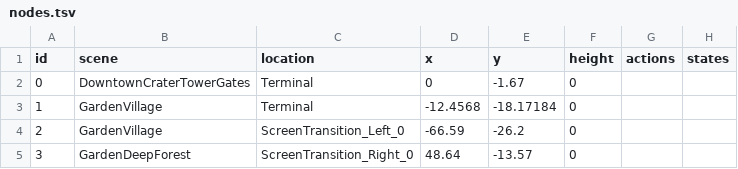
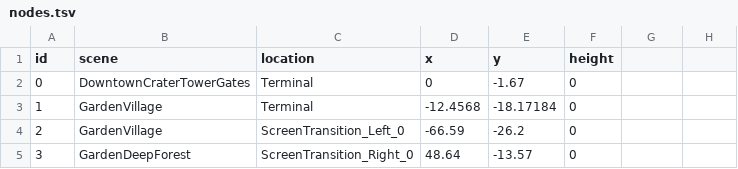
Before and after one commit to CarlosFdez/unsighted-randomeister-log-reader, a TSV file: data/nodes.tsv, drawn as a sheet; only a part is shown; the diff names each change by its address in the sheet, - before the commit and + after, or states it on an @@ line.

```diff
--- a/data/nodes.tsv
+++ b/data/nodes.tsv
-G1: actions
+G1: (empty)
-H1: states
+H1: (empty)
```
Also changed, not shown: data/actions.tsv, data/edges.tsv, 6 other files.
